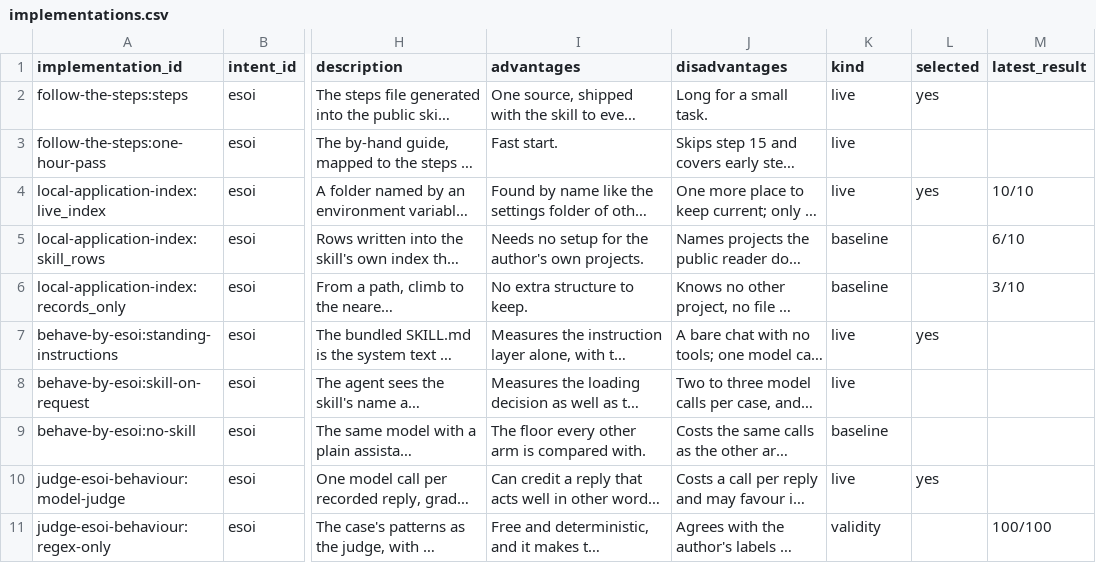
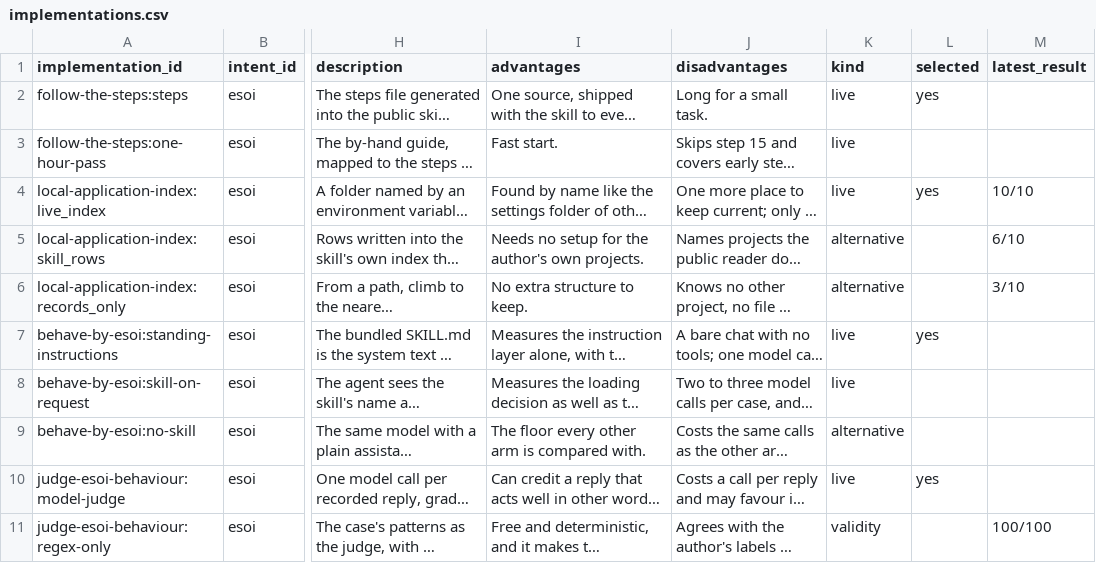
Before and after one commit to JoshuaMathias/evolvable-structure, a CSV file: esoi/tracker/implementations.csv, drawn as a sheet; only a part is shown, gaps mark what is left out; long unchanged cells end in …; the diff names each change by its address in the sheet, - before the commit and + after, or states it on an @@ line.

```diff
--- a/esoi/tracker/implementations.csv
+++ b/esoi/tracker/implementations.csv
-K5:K6 (kind): baseline
+K5:K6 (kind): alternative
-K9 (kind): baseline
+K9 (kind): alternative
```
Also changed, not shown: 20 other files.
